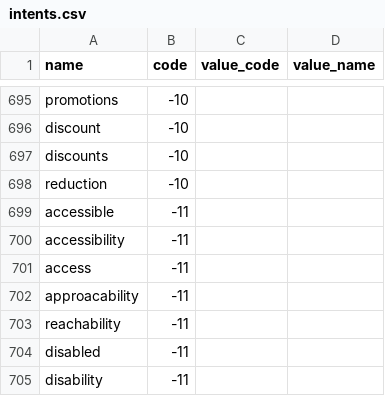
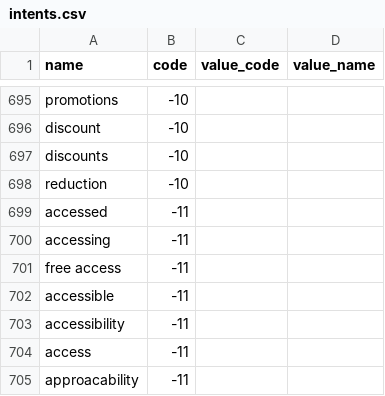
Before and after one commit to amirashiri/chatbot, a CSV file: intents.csv, drawn as a sheet; only a part is shown, gaps mark what is left out; the shorter side is filled out with more unchanged rows; the diff names each change by its address in the sheet, - before the commit and + after, or states it on an @@ line.

Commit message:
data

```diff
--- a/intents.csv
+++ b/intents.csv
+row 699: accessed | -11
+row 700: accessing | -11
+row 701: free access | -11
```
